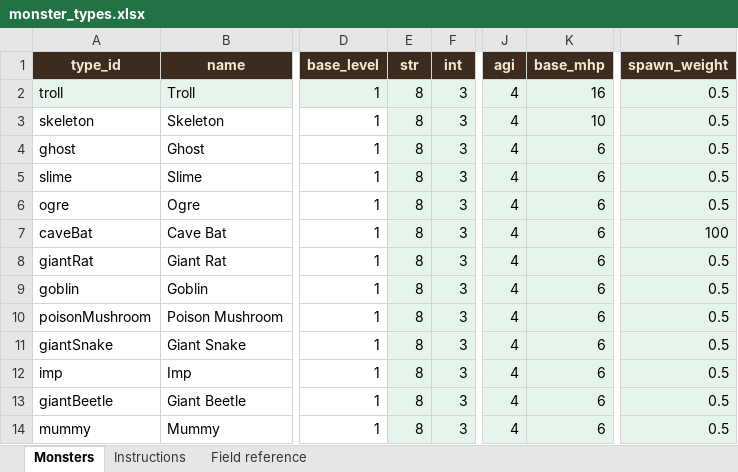
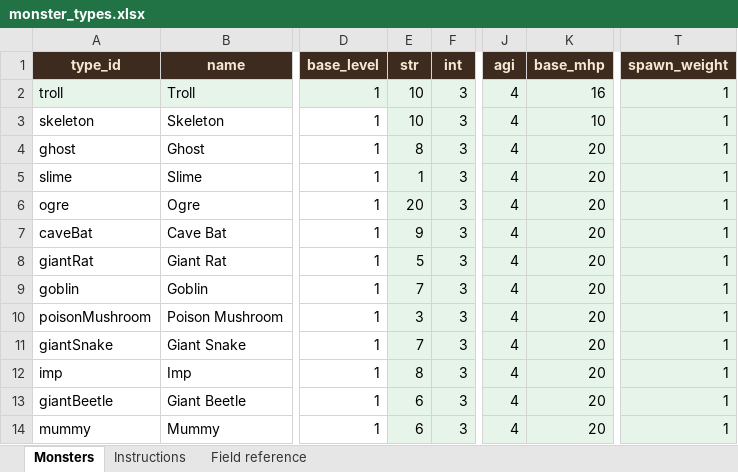
Before and after one commit to basilfish505/dungeon-console, an Excel workbook: monster_types.xlsx, sheet Monsters, drawn as a sheet; only a part is shown, gaps mark what is left out; values as stored, in another font and other column widths than the file's, no borders; the diff names each change by its address in the sheet, - before the commit and + after, or states it on an @@ line.

Commit message:
Refactor attack damage logic and enhance gameplay dynamics
- Implemented new attack damage calculations to improve combat interactions.
- Updated player and enemy classes to utilize the new damage logic effectively.
- Enhanced test coverage for combat scenarios to ensure accurate damage reporting and interactions.

```diff
--- a/monster_types.xlsx (sheet Monsters)
+++ b/monster_types.xlsx (sheet Monsters)
-E2:E3 (str): 8
+E2:E3 (str): 10
-T2:T6 (spawn_weight): 0.5
+T2:T6 (spawn_weight): 1
-K4:K14 (base_mhp): 6
+K4:K14 (base_mhp): 20
-E5 (str): 8
+E5 (str): 1
-E6 (str): 8
+E6 (str): 20
-E7 (str): 8
+E7 (str): 9
-T7 (spawn_weight): 100
+T7 (spawn_weight): 1
-E8 (str): 8
+E8 (str): 5
-T8:T14 (spawn_weight): 0.5
+T8:T14 (spawn_weight): 1
-E9 (str): 8
+E9 (str): 7
-E10 (str): 8
+E10 (str): 3
-E11 (str): 8
+E11 (str): 7
-E13:E14 (str): 8
+E13:E14 (str): 6
```
